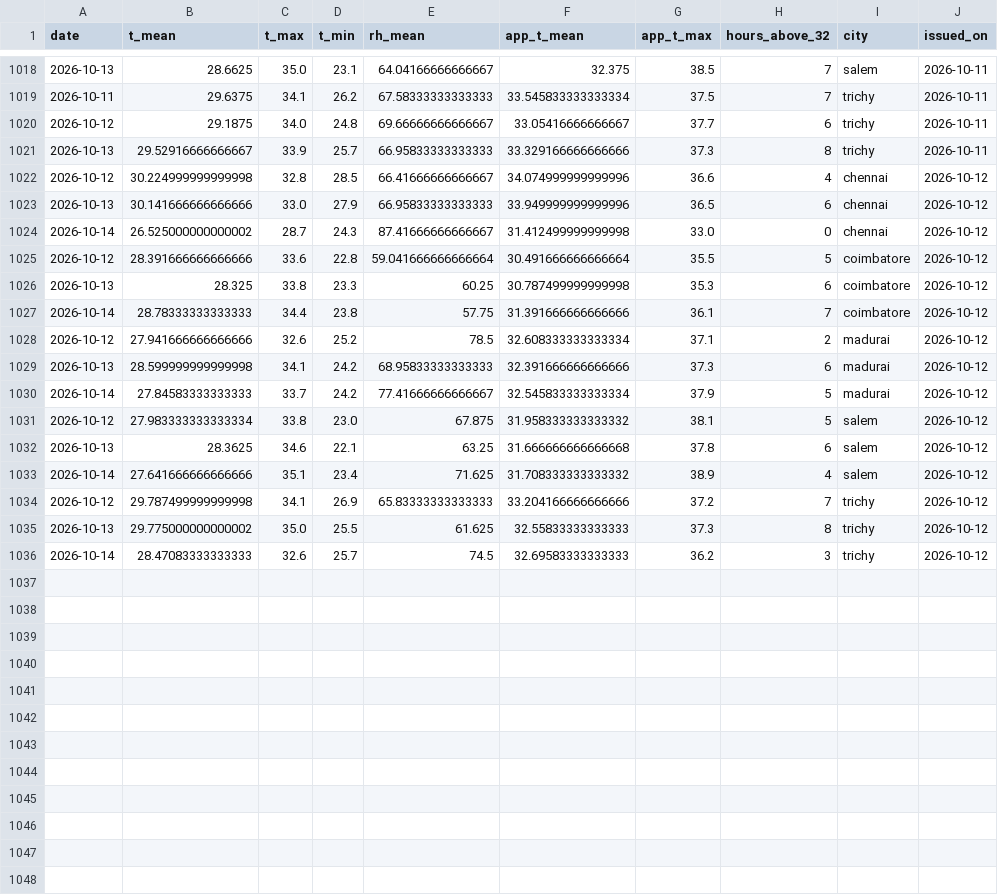
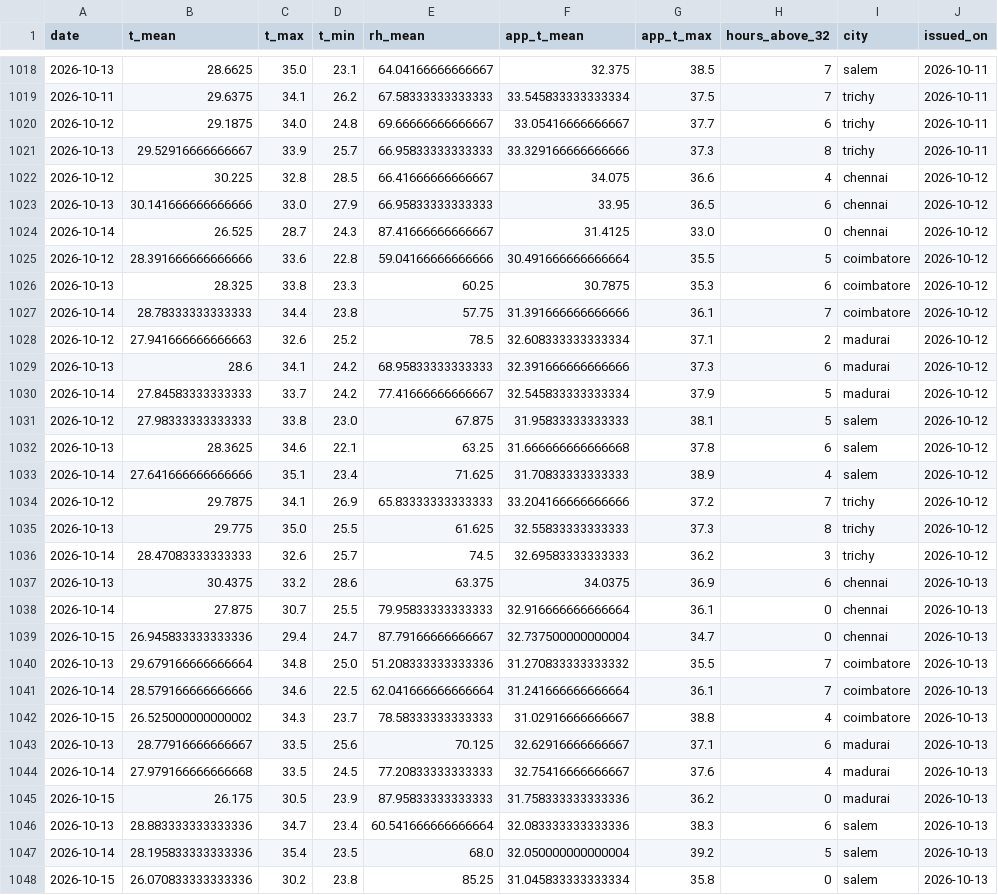
Before and after one commit to gkavin2527/tn-peak-demand, a CSV file: data/weather_forecast_log.csv, drawn as a sheet; only a part is shown, gaps mark what is left out; the diff covers the shown part only.

```diff
--- a/data/weather_forecast_log.csv
+++ b/data/weather_forecast_log.csv
@@ -1021,16 +1021,28 @@ date,t_mean,t_max,t_min,rh_mean,app_t_mean,app_t_max,hours_above_32,city,issued_
 2026-10-13,29.52916666666667,33.9,25.7,66.95833333333333,33.329166666666666,37.3,8,trichy,2026-10-11
-2026-10-12,30.224999999999998,32.8,28.5,66.41666666666667,34.074999999999996,36.6,4,chennai,2026-10-12
-2026-10-13,30.141666666666666,33.0,27.9,66.95833333333333,33.949999999999996,36.5,6,chennai,2026-10-12
-2026-10-14,26.525000000000002,28.7,24.3,87.41666666666667,31.412499999999998,33.0,0,chennai,2026-10-12
-2026-10-12,28.391666666666666,33.6,22.8,59.041666666666664,30.491666666666664,35.5,5,coimbatore,2026-10-12
-2026-10-13,28.325,33.8,23.3,60.25,30.787499999999998,35.3,6,coimbatore,2026-10-12
+2026-10-12,30.225,32.8,28.5,66.41666666666667,34.075,36.6,4,chennai,2026-10-12
+2026-10-13,30.141666666666666,33.0,27.9,66.95833333333333,33.95,36.5,6,chennai,2026-10-12
+2026-10-14,26.525,28.7,24.3,87.41666666666667,31.4125,33.0,0,chennai,2026-10-12
+2026-10-12,28.391666666666666,33.6,22.8,59.04166666666666,30.491666666666664,35.5,5,coimbatore,2026-10-12
+2026-10-13,28.325,33.8,23.3,60.25,30.7875,35.3,6,coimbatore,2026-10-12
 2026-10-14,28.78333333333333,34.4,23.8,57.75,31.391666666666666,36.1,7,coimbatore,2026-10-12
-2026-10-12,27.941666666666666,32.6,25.2,78.5,32.608333333333334,37.1,2,madurai,2026-10-12
-2026-10-13,28.599999999999998,34.1,24.2,68.95833333333333,32.391666666666666,37.3,6,madurai,2026-10-12
+2026-10-12,27.941666666666663,32.6,25.2,78.5,32.608333333333334,37.1,2,madurai,2026-10-12
+2026-10-13,28.6,34.1,24.2,68.95833333333333,32.391666666666666,37.3,6,madurai,2026-10-12
 2026-10-14,27.84583333333333,33.7,24.2,77.41666666666667,32.545833333333334,37.9,5,madurai,2026-10-12
-2026-10-12,27.983333333333334,33.8,23.0,67.875,31.958333333333332,38.1,5,salem,2026-10-12
+2026-10-12,27.98333333333333,33.8,23.0,67.875,31.95833333333333,38.1,5,salem,2026-10-12
 2026-10-13,28.3625,34.6,22.1,63.25,31.666666666666668,37.8,6,salem,2026-10-12
-2026-10-14,27.641666666666666,35.1,23.4,71.625,31.708333333333332,38.9,4,salem,2026-10-12
-2026-10-12,29.787499999999998,34.1,26.9,65.83333333333333,33.204166666666666,37.2,7,trichy,2026-10-12
-2026-10-13,29.775000000000002,35.0,25.5,61.625,32.55833333333333,37.3,8,trichy,2026-10-12
+2026-10-14,27.641666666666666,35.1,23.4,71.625,31.70833333333333,38.9,4,salem,2026-10-12
+2026-10-12,29.7875,34.1,26.9,65.83333333333333,33.204166666666666,37.2,7,trichy,2026-10-12
+2026-10-13,29.775,35.0,25.5,61.625,32.55833333333333,37.3,8,trichy,2026-10-12
 2026-10-14,28.47083333333333,32.6,25.7,74.5,32.69583333333333,36.2,3,trichy,2026-10-12
+2026-10-13,30.4375,33.2,28.6,63.375,34.0375,36.9,6,chennai,2026-10-13
+2026-10-14,27.875,30.7,25.5,79.95833333333333,32.916666666666664,36.1,0,chennai,2026-10-13
+2026-10-15,26.945833333333336,29.4,24.7,87.79166666666667,32.737500000000004,34.7,0,chennai,2026-10-13
+2026-10-13,29.679166666666664,34.8,25.0,51.208333333333336,31.270833333333332,35.5,7,coimbatore,2026-10-13
+2026-10-14,28.579166666666666,34.6,22.5,62.041666666666664,31.241666666666664,36.1,7,coimbatore,2026-10-13
+2026-10-15,26.525000000000002,34.3,23.7,78.58333333333333,31.02916666666667,38.8,4,coimbatore,2026-10-13
+2026-10-13,28.77916666666667,33.5,25.6,70.125,32.62916666666667,37.1,6,madurai,2026-10-13
+2026-10-14,27.979166666666668,33.5,24.5,77.20833333333333,32.75416666666667,37.6,4,madurai,2026-10-13
+2026-10-15,26.175,30.5,23.9,87.95833333333333,31.758333333333336,36.2,0,madurai,2026-10-13
+2026-10-13,28.883333333333336,34.7,23.4,60.541666666666664,32.083333333333336,38.3,6,salem,2026-10-13
+2026-10-14,28.195833333333336,35.4,23.5,68.0,32.050000000000004,39.2,5,salem,2026-10-13
+2026-10-15,26.070833333333336,30.2,23.8,85.25,31.045833333333334,35.8,0,salem,2026-10-13
```
Also changed, not shown: 3 added rows elsewhere in this file, data/demand_daily.csv, data/peak_demand.csv, 2 other files.
